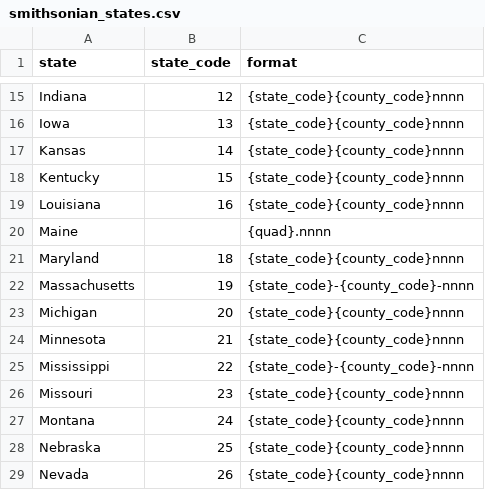
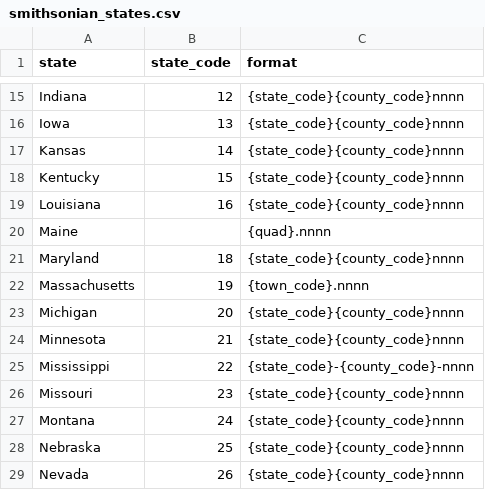
Before and after one commit to bocinsky/smithsonian, a CSV file: dev/smithsonian_states.csv, drawn as a sheet; only a part is shown, gaps mark what is left out.

```diff
--- a/dev/smithsonian_states.csv
+++ b/dev/smithsonian_states.csv
@@ -21,3 +21,3 @@ Maine,,{quad}.nnnn
 Maryland,18,{state_code}{county_code}nnnn
-Massachusetts,19,{state_code}-{county_code}-nnnn
+Massachusetts,19,{town_code}.nnnn
 Michigan,20,{state_code}{county_code}nnnn
```
Also changed, not shown: 4 other files.
